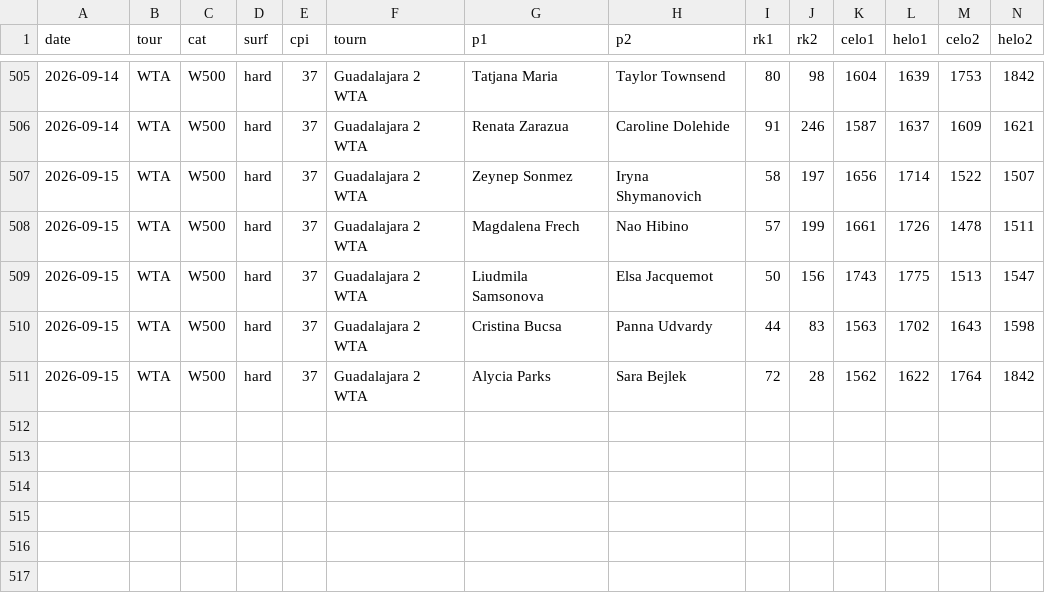
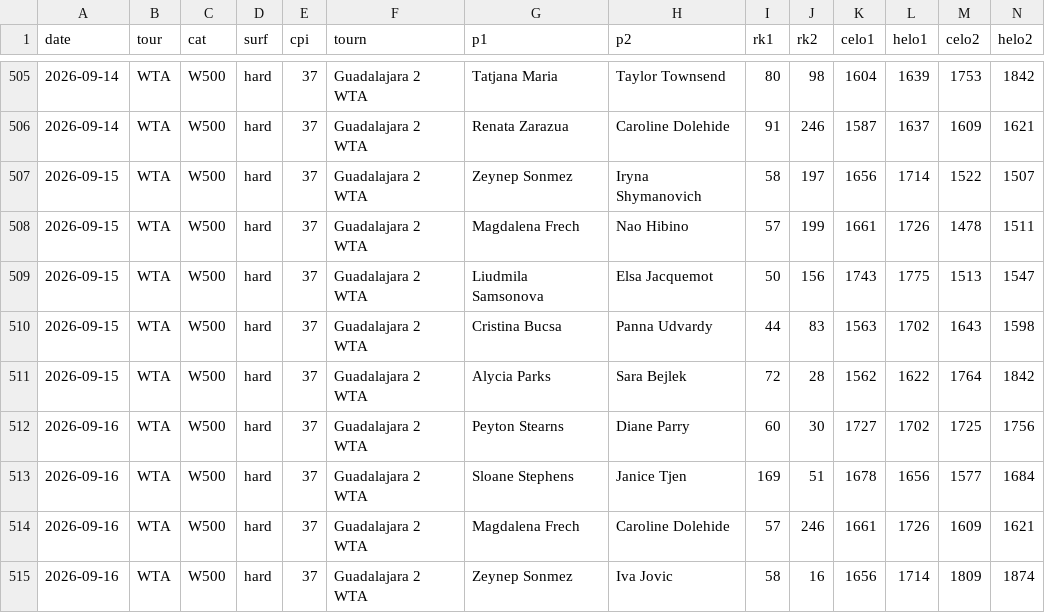
Before and after one commit to czakopeti/tennis, a CSV file: data/history_export.csv, drawn as a sheet; only a part is shown, gaps mark what is left out; rows hold the shown columns only; the diff names each change by its address in the sheet, - before the commit and + after, or states it on an @@ line.

```diff
--- a/data/history_export.csv
+++ b/data/history_export.csv
+row 512: 2026-09-16 | WTA | W500 | hard | 37 | Guadalajara 2 WTA | Peyton Stearns | Diane Parry | 60 | 30 | 1727 | 1702 | 1725 | 1756
+row 513: 2026-09-16 | WTA | W500 | hard | 37 | Guadalajara 2 WTA | Sloane Stephens | Janice Tjen | 169 | 51 | 1678 | 1656 | 1577 | 1684
+row 514: 2026-09-16 | WTA | W500 | hard | 37 | Guadalajara 2 WTA | Magdalena Frech | Caroline Dolehide | 57 | 246 | 1661 | 1726 | 1609 | 1621
+row 515: 2026-09-16 | WTA | W500 | hard | 37 | Guadalajara 2 WTA | Zeynep Sonmez | Iva Jovic | 58 | 16 | 1656 | 1714 | 1809 | 1874
```
Also changed, not shown: 6 other files.
